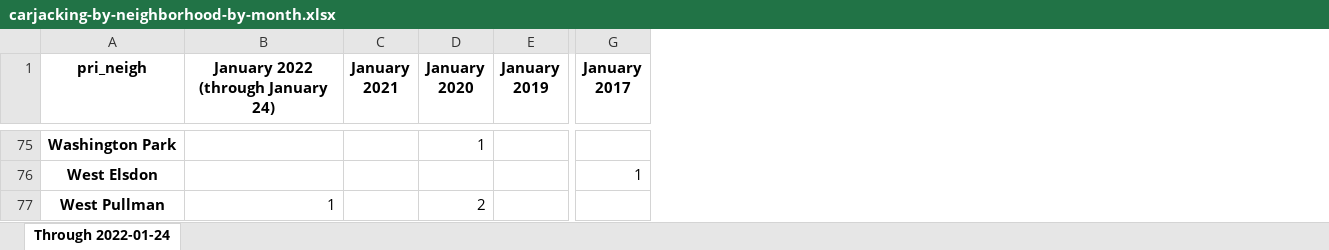
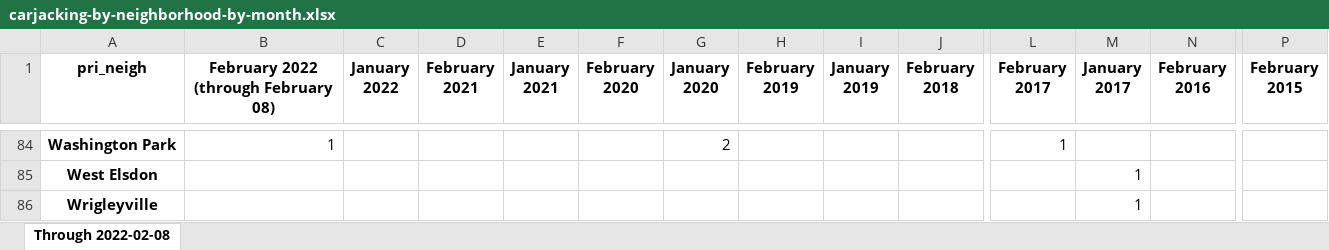
Before and after one commit to cbschicago/chicago-carjacking-tracker, an Excel workbook: output/excel/carjacking-by-neighborhood-by-month.xlsx, sheet Through 2022-02-08, drawn as a sheet; only a part is shown, gaps mark what is left out; values as stored, in another font and other column widths than the file's, no borders; addresses are those after the commit; rows hold the shown columns only; the diff covers the shown part only; the diff names each change by its address in the sheet, - before the commit and + after, or states it on an @@ line.

```diff
--- a/output/excel/carjacking-by-neighborhood-by-month.xlsx (sheet Through 2022-02-08)
+++ b/output/excel/carjacking-by-neighborhood-by-month.xlsx (sheet Through 2022-02-08)
-sheet tab: Through 2022-01-24
+sheet tab: Through 2022-02-08
+column C (January 2022), empty
+column D (February 2021), empty
+column F (February 2020), empty
+column H (February 2019), empty
+column J (February 2018), empty
+column L (February 2017), row 84: 1
+column N (February 2016), empty
+column P (February 2015), empty
-B1: January 2022 (through January 24)
+B1: February 2022 (through February 08)
-B84: (empty)
+B84: 1
-G84 (January 2020): 1
+G84 (January 2020): 2
@@ row 77 moved to row 39: West Pullman @@
+row 86: Wrigleyville |  |  |  |  |  |  |  |  |  |  | 1
```
Also changed, not shown: 58 added rows, 50 removed rows, 16 moved rows and 13 edited cells elsewhere in this sheet, output/excel/carjacking-by-month-yoy-historical.xlsx, output/excel/carjacking-by-month-yoy-latest.xlsx, 13 other files.
